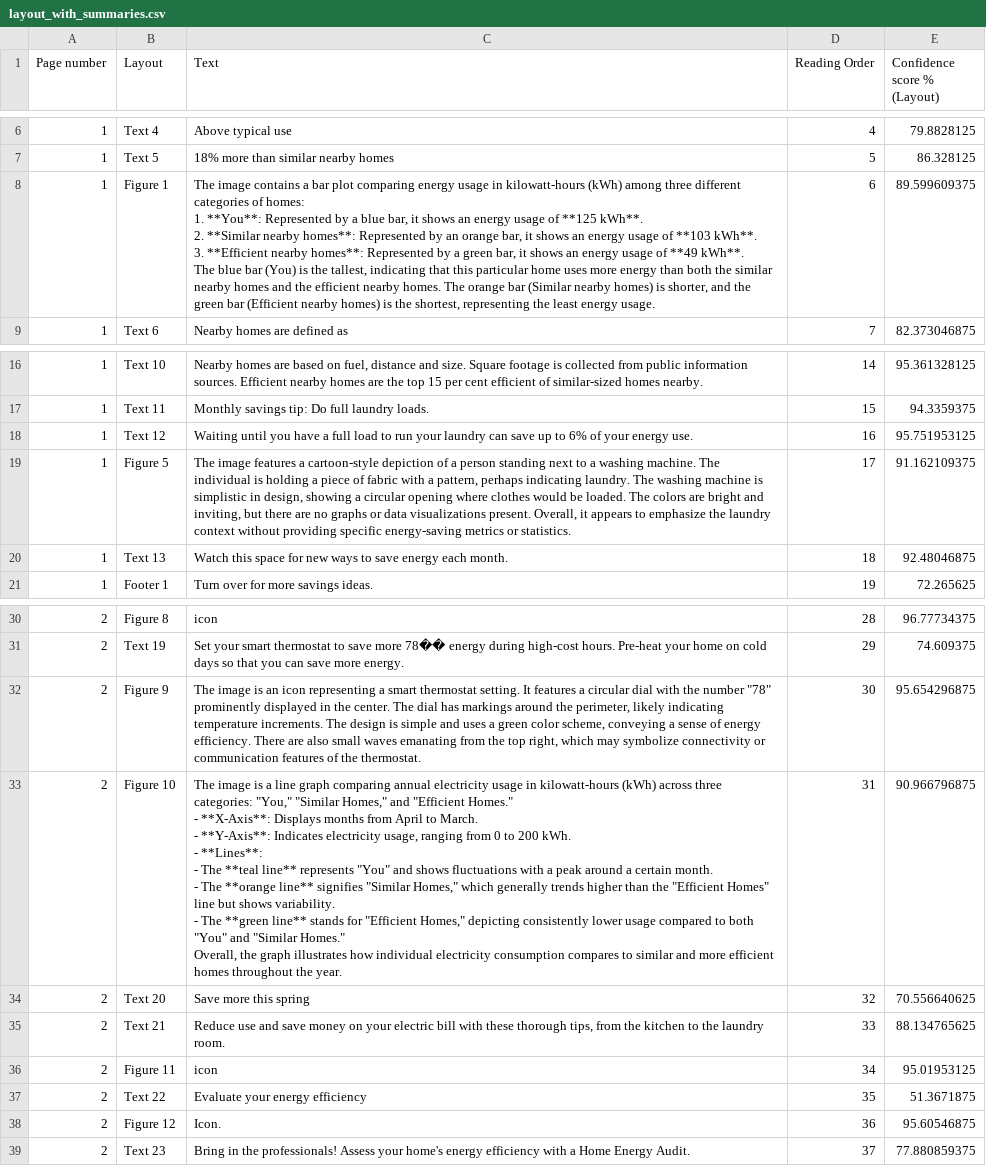
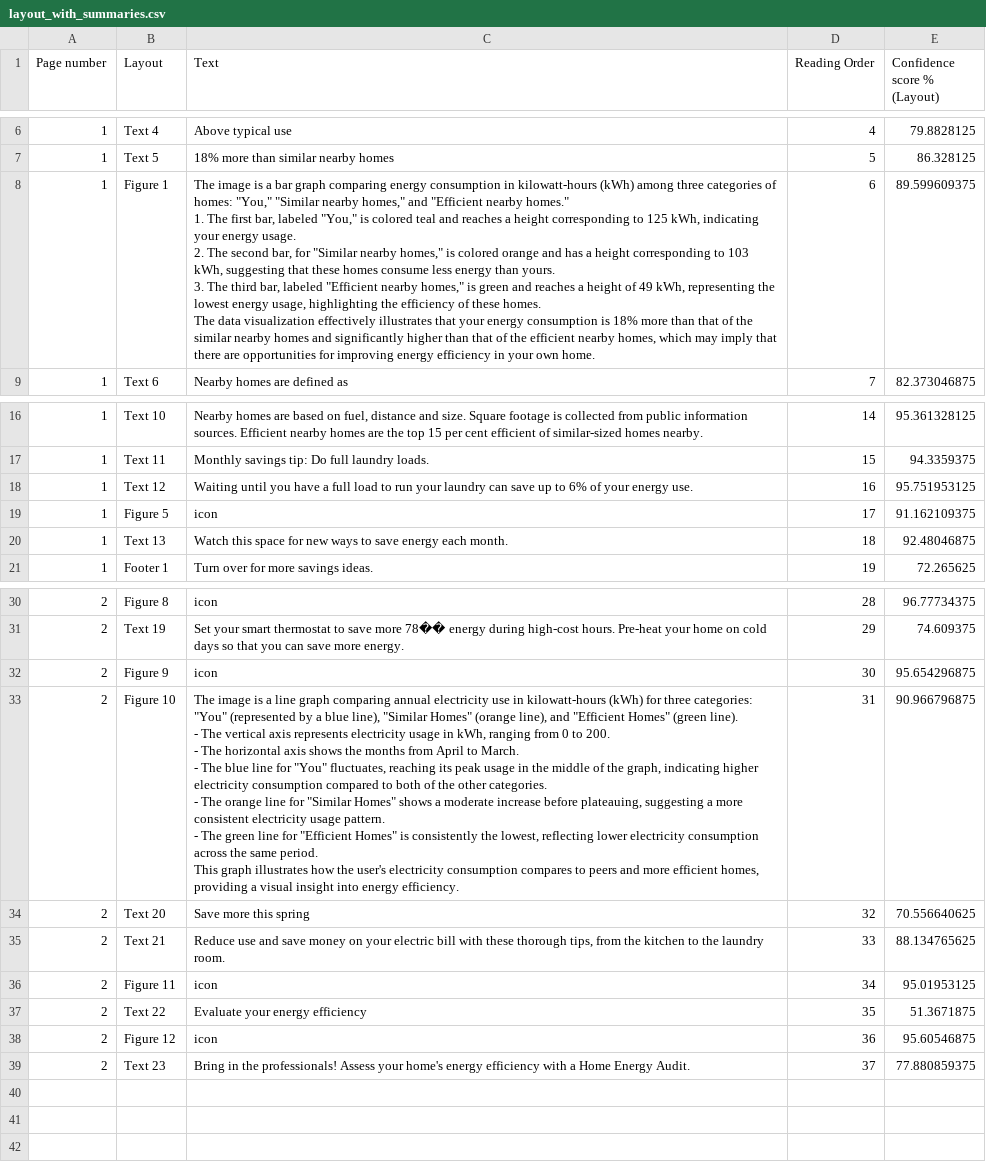
Before and after one commit to alistermarc/Multimodal-RAG, a CSV file: output/test_info_extract/layout_with_summaries.csv, drawn as a sheet; only a part is shown, gaps mark what is left out.

```diff
--- a/output/test_info_extract/layout_with_summaries.csv
+++ b/output/test_info_extract/layout_with_summaries.csv
@@ -7,9 +7,9 @@ Page number,Layout,Text,Reading Order,Confidence score % (Layout)
 1,Text 5,18% more than similar nearby homes,5,86.328125
-1,Figure 1,"The image contains a bar plot comparing energy usage in kilowatt-hours (kWh) among three different categories of homes:
-
-1. **You**: Represented by a blue bar, it shows an energy usage of **125 kWh**.
-2. **Similar nearby homes**: Represented by an orange bar, it shows an energy usage of **103 kWh**.
-3. **Efficient nearby homes**: Represented by a green bar, it shows an energy usage of **49 kWh**.
-
-The blue bar (You) is the tallest, indicating that this particular home uses more energy than both the similar nearby homes and the efficient nearby homes. The orange bar (Similar nearby homes) is shorter, and the green bar (Efficient nearby homes) is the shortest, representing the least energy usage.",6,89.599609375
+1,Figure 1,"The image is a bar graph comparing energy consumption in kilowatt-hours (kWh) among three categories of homes: ""You,"" ""Similar nearby homes,"" and ""Efficient nearby homes.""
+
+1. The first bar, labeled ""You,"" is colored teal and reaches a height corresponding to 125 kWh, indicating your energy usage.
+2. The second bar, for ""Similar nearby homes,"" is colored orange and has a height corresponding to 103 kWh, suggesting that these homes consume less energy than yours.
+3. The third bar, labeled ""Efficient nearby homes,"" is green and reaches a height of 49 kWh, representing the lowest energy usage, highlighting the efficiency of these homes.
+
+The data visualization effectively illustrates that your energy consumption is 18% more than that of the similar nearby homes and significantly higher than that of the efficient nearby homes, which may imply that there are opportunities for improving energy efficiency in your own home.",6,89.599609375
 1,Text 6,Nearby homes are defined as,7,82.373046875
@@ -24,3 +24,3 @@ The blue bar (You) is the tallest, indicating that this particular home uses mor
 1,Text 12,Waiting until you have a full load to run your laundry can save up to 6% of your energy use.,16,95.751953125
-1,Figure 5,"The image features a cartoon-style depiction of a person standing next to a washing machine. The individual is holding a piece of fabric with a pattern, perhaps indicating laundry. The washing machine is simplistic in design, showing a circular opening where clothes would be loaded. The colors are bright and inviting, but there are no graphs or data visualizations present. Overall, it appears to emphasize the laundry context without providing specific energy-saving metrics or statistics.",17,91.162109375
+1,Figure 5,icon,17,91.162109375
 1,Text 13,Watch this space for new ways to save energy each month.,18,92.48046875
@@ -37,13 +37,13 @@ The blue bar (You) is the tallest, indicating that this particular home uses mor
 2,Text 19,Set your smart thermostat to save more 78�� energy during high-cost hours. Pre-heat your home on cold days so that you can save more energy.,29,74.609375
-2,Figure 9,"The image is an icon representing a smart thermostat setting. It features a circular dial with the number ""78"" prominently displayed in the center. The dial has markings around the perimeter, likely indicating temperature increments. The design is simple and uses a green color scheme, conveying a sense of energy efficiency. There are also small waves emanating from the top right, which may symbolize connectivity or communication features of the thermostat.",30,95.654296875
-2,Figure 10,"The image is a line graph comparing annual electricity usage in kilowatt-hours (kWh) across three categories: ""You,"" ""Similar Homes,"" and ""Efficient Homes.""
-
-- **X-Axis**: Displays months from April to March.
-- **Y-Axis**: Indicates electricity usage, ranging from 0 to 200 kWh.
-- **Lines**:
-  - The **teal line** represents ""You"" and shows fluctuations with a peak around a certain month.
-  - The **orange line** signifies ""Similar Homes,"" which generally trends higher than the ""Efficient Homes"" line but shows variability.
-  - The **green line** stands for ""Efficient Homes,"" depicting consistently lower usage compared to both ""You"" and ""Similar Homes.""
-
-Overall, the graph illustrates how individual electricity consumption compares to similar and more efficient homes throughout the year.",31,90.966796875
+2,Figure 9,icon,30,95.654296875
+2,Figure 10,"The image is a line graph comparing annual electricity use in kilowatt-hours (kWh) for three categories: ""You"" (represented by a blue line), ""Similar Homes"" (orange line), and ""Efficient Homes"" (green line).
+
+- The vertical axis represents electricity usage in kWh, ranging from 0 to 200.
+- The horizontal axis shows the months from April to March.
+
+- The blue line for ""You"" fluctuates, reaching its peak usage in the middle of the graph, indicating higher electricity consumption compared to both of the other categories.
+- The orange line for ""Similar Homes"" shows a moderate increase before plateauing, suggesting a more consistent electricity usage pattern.
+- The green line for ""Efficient Homes"" is consistently the lowest, reflecting lower electricity consumption across the same period.
+
+This graph illustrates how the user's electricity consumption compares to peers and more efficient homes, providing a visual insight into energy efficiency.",31,90.966796875
 2,Text 20,Save more this spring,32,70.556640625
@@ -52,3 +52,3 @@ Overall, the graph illustrates how individual electricity consumption compares t
 2,Text 22,Evaluate your energy efficiency,35,51.3671875
-2,Figure 12,Icon.,36,95.60546875
+2,Figure 12,icon,36,95.60546875
 2,Text 23,Bring in the professionals! Assess your home's energy efficiency with a Home Energy Audit.,37,77.880859375
```
Also changed, not shown: output/test_info_extract/layout_with_figures.csv, 6 other files.
